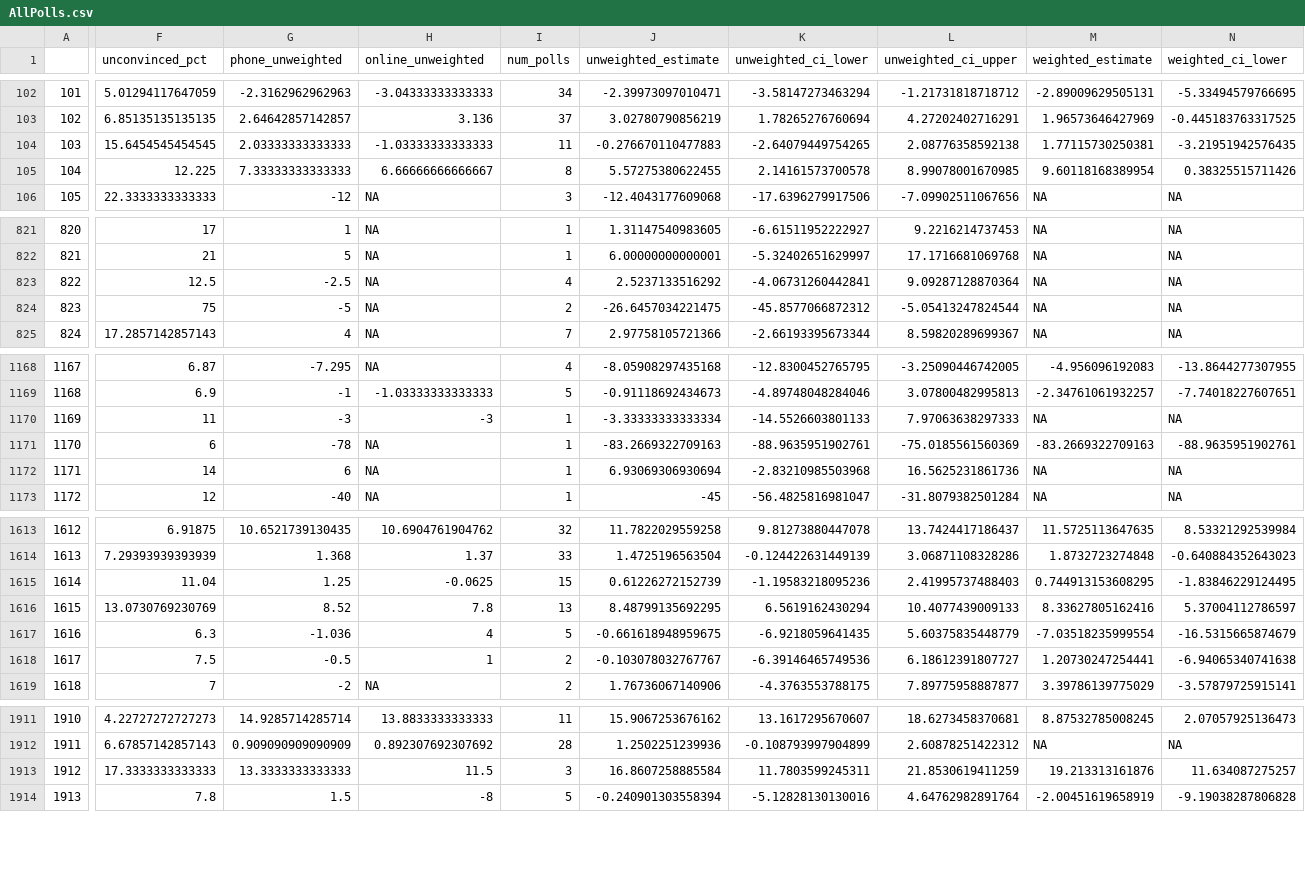
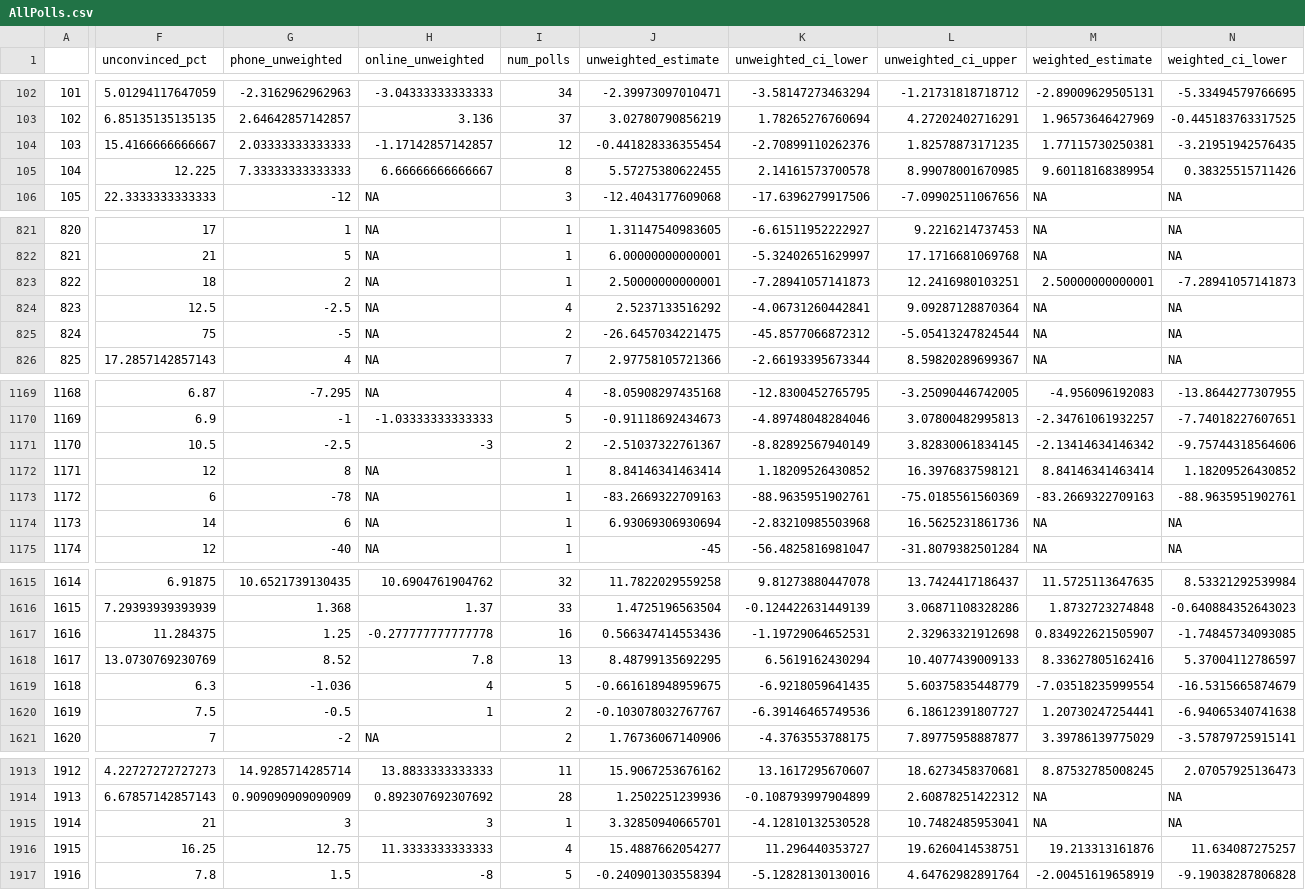
Before and after one commit to BPR-Data-Team/ElectionModel2024, a CSV file: cleaned_data/AllPolls.csv, drawn as a sheet; only a part is shown, gaps mark what is left out; addresses are those after the commit; rows hold the shown columns only; the diff covers the shown part only; the diff names each change by its address in the sheet, - before the commit and + after, or states it on an @@ line.

```diff
--- a/cleaned_data/AllPolls.csv
+++ b/cleaned_data/AllPolls.csv
-F104 (unconvinced_pct): 15.6454545454545
+F104 (unconvinced_pct): 15.4166666666667
-H104 (online_unweighted): -1.03333333333333
+H104 (online_unweighted): -1.17142857142857
-I104 (num_polls): 11
+I104 (num_polls): 12
-J104 (unweighted_estimate): -0.276670110477883
+J104 (unweighted_estimate): -0.441828336355454
-K104 (unweighted_ci_lower): -2.64079449754265
+K104 (unweighted_ci_lower): -2.70899110262376
-L104 (unweighted_ci_upper): 2.08776358592138
+L104 (unweighted_ci_upper): 1.82578873171235
+row 823: 822 | 18 | 2 | NA | 1 | 2.50000000000001 | -7.28941057141873 | 12.2416980103251 | 2.50000000000001 | -7.28941057141873
@@ column A renumbered from row 824 down @@
-F1171 (unconvinced_pct): 11
+F1171 (unconvinced_pct): 10.5
-G1171 (phone_unweighted): -3
+G1171 (phone_unweighted): -2.5
-I1171 (num_polls): 1
+I1171 (num_polls): 2
-J1171 (unweighted_estimate): -3.33333333333334
+J1171 (unweighted_estimate): -2.51037322761367
-K1171 (unweighted_ci_lower): -14.5526603801133
+K1171 (unweighted_ci_lower): -8.82892567940149
-L1171 (unweighted_ci_upper): 7.97063638297333
+L1171 (unweighted_ci_upper): 3.82830061834145
-M1171 (weighted_estimate): NA
+M1171 (weighted_estimate): -2.13414634146342
-N1171 (weighted_ci_lower): NA
+N1171 (weighted_ci_lower): -9.75744318564606
+row 1172: 1171 | 12 | 8 | NA | 1 | 8.84146341463414 | 1.18209526430852 | 16.3976837598121 | 8.84146341463414 | 1.18209526430852
-F1617 (unconvinced_pct): 11.04
+F1617 (unconvinced_pct): 11.284375
-H1617 (online_unweighted): -0.0625
+H1617 (online_unweighted): -0.277777777777778
-I1617 (num_polls): 15
+I1617 (num_polls): 16
-J1617 (unweighted_estimate): 0.61226272152739
+J1617 (unweighted_estimate): 0.566347414553436
-K1617 (unweighted_ci_lower): -1.19583218095236
+K1617 (unweighted_ci_lower): -1.19729064652531
-L1617 (unweighted_ci_upper): 2.41995737488403
+L1617 (unweighted_ci_upper): 2.32963321912698
-M1617 (weighted_estimate): 0.744913153608295
+M1617 (weighted_estimate): 0.834922621505907
-N1617 (weighted_ci_lower): -1.83846229124495
+N1617 (weighted_ci_lower): -1.74845734093085
+row 1915: 1914 | 21 | 3 | 3 | 1 | 3.32850940665701 | -4.12810132530528 | 10.7482485953041 | NA | NA
-F1916 (unconvinced_pct): 17.3333333333333
+F1916 (unconvinced_pct): 16.25
-G1916 (phone_unweighted): 13.3333333333333
+G1916 (phone_unweighted): 12.75
-H1916 (online_unweighted): 11.5
+H1916 (online_unweighted): 11.3333333333333
-I1916 (num_polls): 3
+I1916 (num_polls): 4
-J1916 (unweighted_estimate): 16.8607258885584
+J1916 (unweighted_estimate): 15.4887662054277
-K1916 (unweighted_ci_lower): 11.7803599245311
+K1916 (unweighted_ci_lower): 11.296440353727
-L1916 (unweighted_ci_upper): 21.8530619411259
+L1916 (unweighted_ci_upper): 19.6260414538751
```
Also changed, not shown: 27 edited cells elsewhere in this file.
